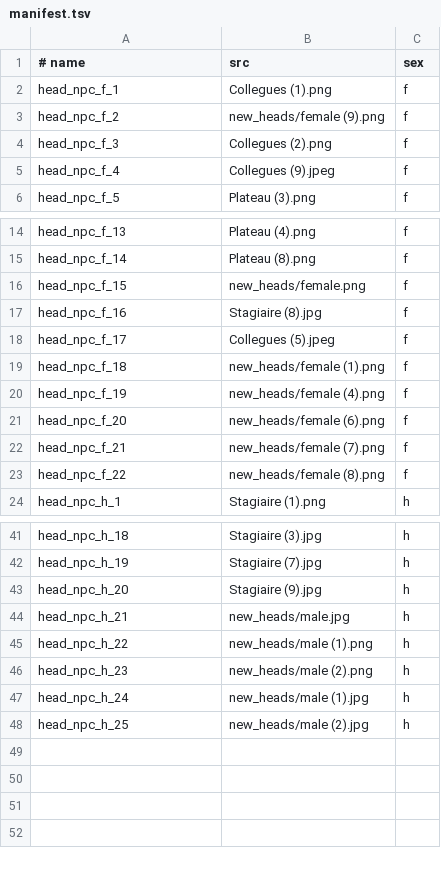
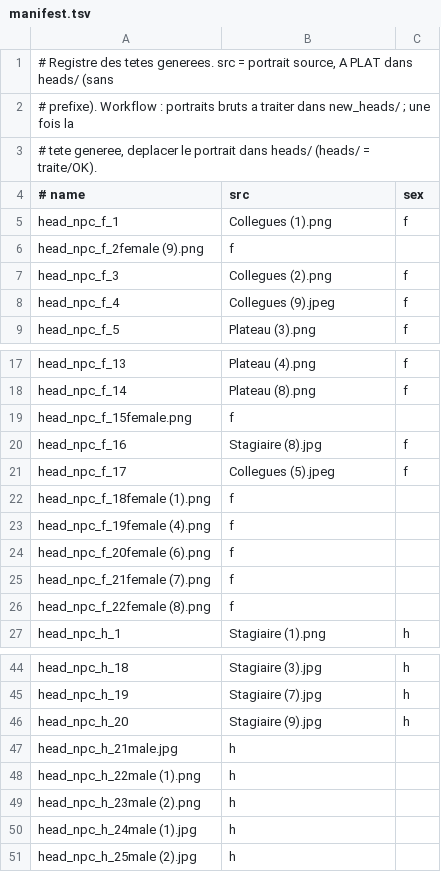
Before and after one commit to GBeurier/laura-quest, a TSV file: _headgen/manifest.tsv, drawn as a sheet; only a part is shown, gaps mark what is left out.

```diff
--- a/_headgen/manifest.tsv
+++ b/_headgen/manifest.tsv
@@ -1,4 +1,7 @@
+# Registre des tetes generees. src = portrait source, A PLAT dans heads/ (sans
+#  prefixe). Workflow : portraits bruts a traiter dans new_heads/ ; une fois la
+#  tete generee, deplacer le portrait dans heads/ (heads/ = traite/OK).
 # name	src	sex
 head_npc_f_1	Collegues (1).png	f
-head_npc_f_2	new_heads/female (9).png	f
+head_npc_f_2female (9).png	f
 head_npc_f_3	Collegues (2).png	f
@@ -15,10 +18,10 @@ head_npc_f_13	Plateau (4).png	f
 head_npc_f_14	Plateau (8).png	f
-head_npc_f_15	new_heads/female.png	f
+head_npc_f_15female.png	f
 head_npc_f_16	Stagiaire (8).jpg	f
 head_npc_f_17	Collegues (5).jpeg	f
-head_npc_f_18	new_heads/female (1).png	f
-head_npc_f_19	new_heads/female (4).png	f
-head_npc_f_20	new_heads/female (6).png	f
-head_npc_f_21	new_heads/female (7).png	f
-head_npc_f_22	new_heads/female (8).png	f
+head_npc_f_18female (1).png	f
+head_npc_f_19female (4).png	f
+head_npc_f_20female (6).png	f
+head_npc_f_21female (7).png	f
+head_npc_f_22female (8).png	f
 head_npc_h_1	Stagiaire (1).png	h
@@ -43,6 +46,6 @@ head_npc_h_19	Stagiaire (7).jpg	h
 head_npc_h_20	Stagiaire (9).jpg	h
-head_npc_h_21	new_heads/male.jpg	h
-head_npc_h_22	new_heads/male (1).png	h
-head_npc_h_23	new_heads/male (2).png	h
-head_npc_h_24	new_heads/male (1).jpg	h
-head_npc_h_25	new_heads/male (2).jpg	h
+head_npc_h_21male.jpg	h
+head_npc_h_22male (1).png	h
+head_npc_h_23male (2).png	h
+head_npc_h_24male (1).jpg	h
+head_npc_h_25male (2).jpg	h
```
Also changed, not shown: 7 other files.
